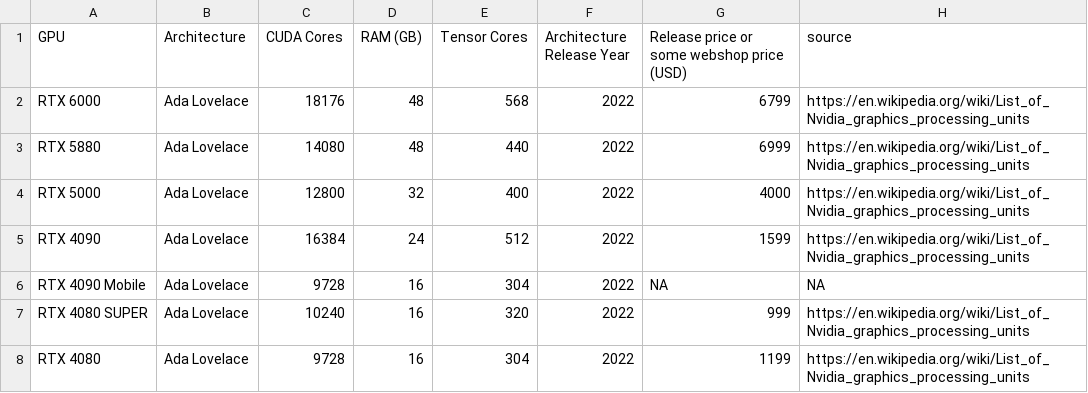
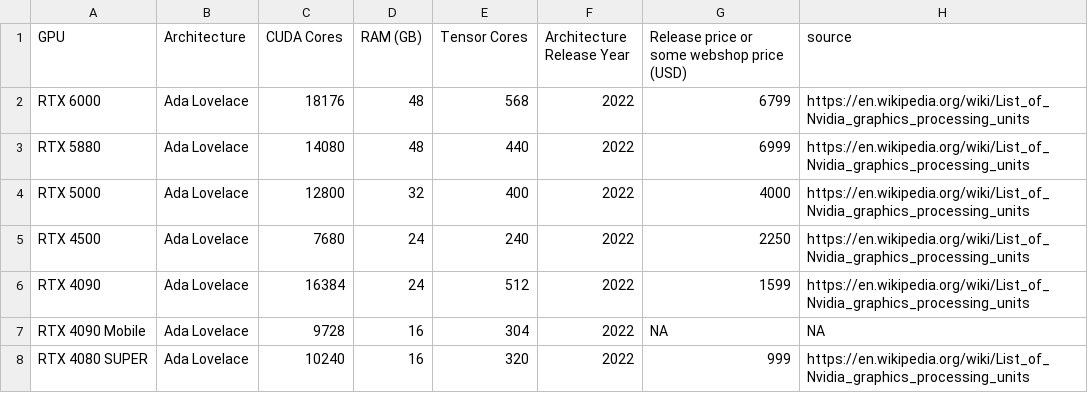
Before and after one commit to Kirk3gaard/2025-Crowdsource-GPU-basecalling-stats, a CSV file: GPU_specs.csv, drawn as a sheet; only a part is shown; the shorter side is filled out with more unchanged rows; the diff names each change by its address in the sheet, - before the commit and + after, or states it on an @@ line.

Commit message:
added a few more data points including the RTX4500

```diff
--- a/GPU_specs.csv
+++ b/GPU_specs.csv
+row 5: RTX 4500 | Ada Lovelace | 7680 | 24 | 240 | 2022 | 2250 | https://en.wikipedia.org/wiki/List_of_Nvidia_graphics_processing_units
```
Also changed, not shown: 3 other files.
